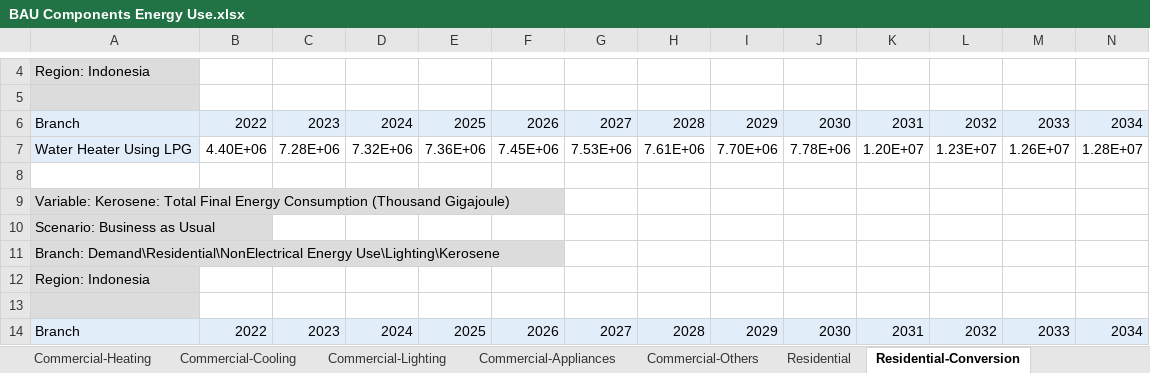
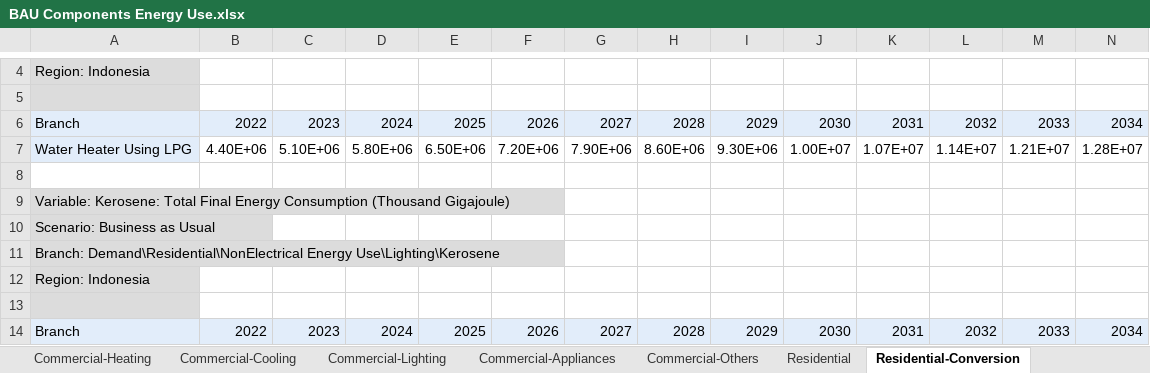
Before and after one commit to EnergyInnovation/eps-indonesia, an Excel workbook: InputData/bldgs/BCEU/BAU Components Energy Use.xlsx, sheet Residential-Conversion, drawn as a sheet; only a part is shown, gaps mark what is left out; values as stored, in another font and other column widths than the file's, no borders; charts and pictures not drawn; removed rows and columns are numbered as before the commit, all else as after; rows hold the shown columns only; the diff names each change by its address in the sheet, - before the commit and + after, or states it on an @@ line.

```diff
--- a/InputData/bldgs/BCEU/BAU Components Energy Use.xlsx (sheet Residential-Conversion)
+++ b/InputData/bldgs/BCEU/BAU Components Energy Use.xlsx (sheet Residential-Conversion)
-row 7: Water Heater Using LPG | 4.40E+06 | 7.28E+06 | 7.32E+06 | 7.36E+06 | 7.45E+06 | 7.53E+06 | 7.61E+06 | 7.70E+06 | 7.78E+06 | 1.20E+07 | 1.23E+07 | 1.26E+07 | 1.28E+07
+row 7: Water Heater Using LPG | 4.40E+06 | 5.10E+06 | 5.80E+06 | 6.50E+06 | 7.20E+06 | 7.90E+06 | 8.60E+06 | 9.30E+06 | 1.00E+07 | 1.07E+07 | 1.14E+07 | 1.21E+07 | 1.28E+07
```
Also changed, not shown: sheet Residential-Appliances, sheet Residential, sheet BCEU-urban-residential-appl, 1 other file.
